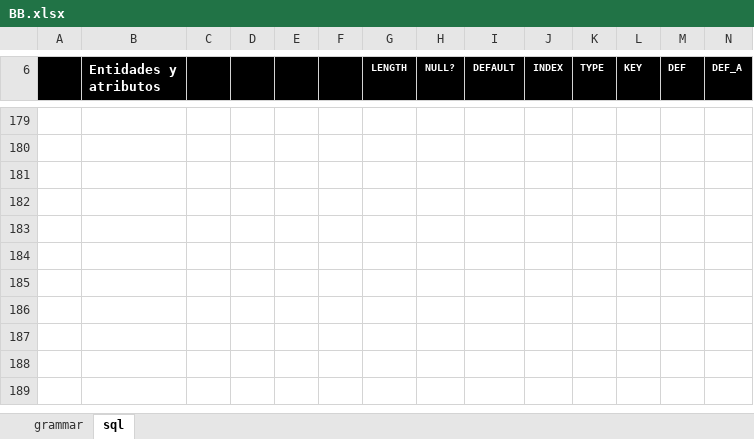
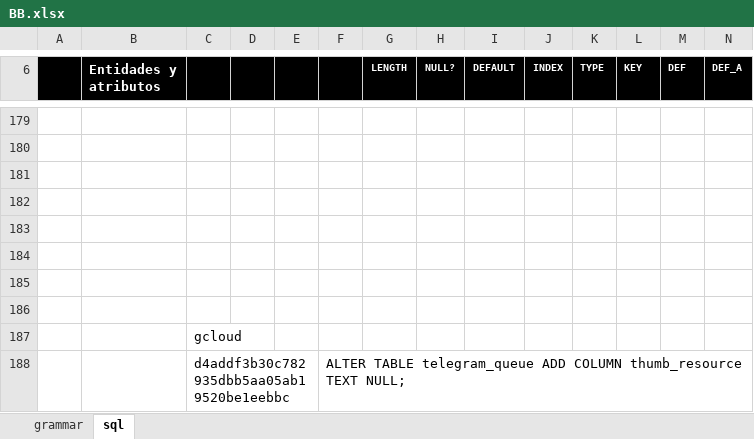
Before and after one commit to gllona/botbasic, an Excel workbook: _doc/BB.xlsx, sheet sql, drawn as a sheet; only a part is shown, gaps mark what is left out; values as stored, in another font and other column widths than the file's, no borders; rows hold the shown columns only; the diff names each change by its address in the sheet, - before the commit and + after, or states it on an @@ line.

```diff
--- a/_doc/BB.xlsx (sheet sql)
+++ b/_doc/BB.xlsx (sheet sql)
+row 186: (empty)
+row 187:  |  | gcloud
+row 188:  |  | d4addf3b30c782935dbb5aa05ab19520be1eebbc |  |  | ALTER TABLE telegram_queue ADD COLUMN thumb_resource TEXT NULL;
```
Also changed, not shown: _bots/gorkathebot/gorkathebot.xlsx, 3 other files.
